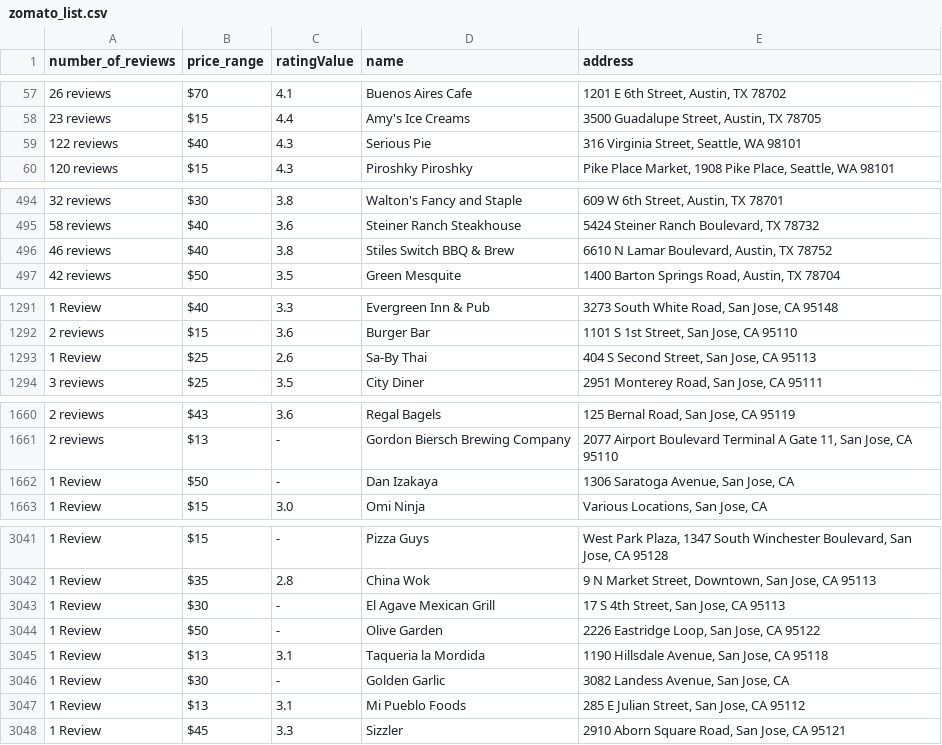
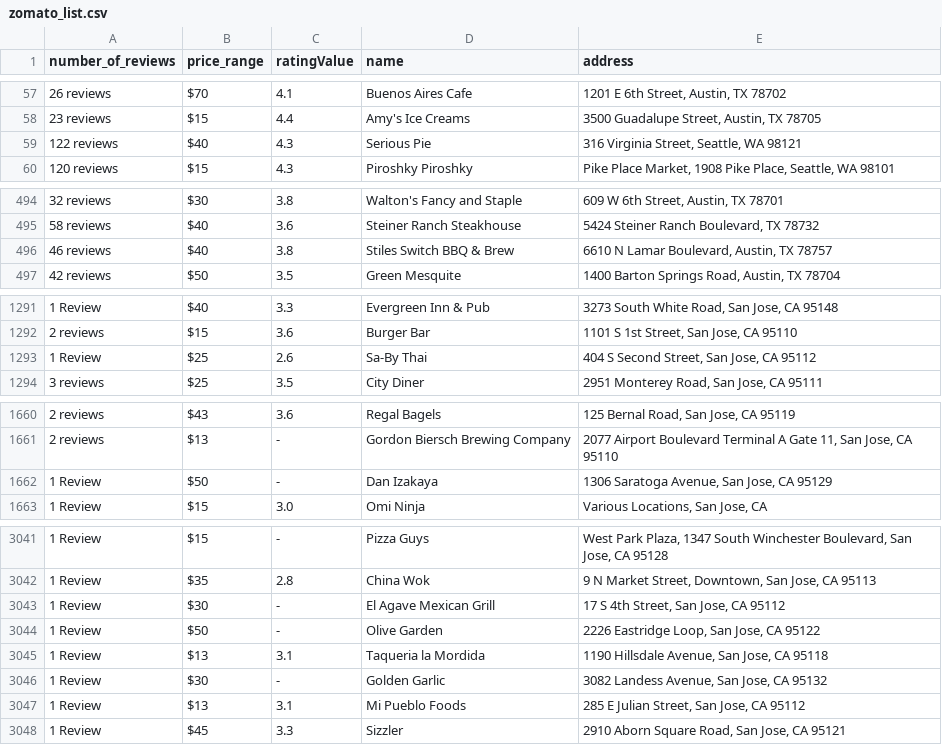
Before and after one commit to sanjaysan/DataScience-Foodie, a CSV file: Data/csv/zomato_list.csv, drawn as a sheet; only a part is shown, gaps mark what is left out; the diff covers the shown part only.

```diff
--- a/Data/csv/zomato_list.csv
+++ b/Data/csv/zomato_list.csv
@@ -58,3 +58,3 @@ number_of_reviews,price_range,ratingValue,name,address
 23 reviews,$15,4.4,Amy's Ice Creams,"3500 Guadalupe Street, Austin, TX 78705"
-122 reviews,$40,4.3,Serious Pie,"316 Virginia Street, Seattle, WA 98101"
+122 reviews,$40,4.3,Serious Pie,"316 Virginia Street, Seattle, WA 98121"
 120 reviews,$15,4.3,Piroshky Piroshky,"Pike Place Market, 1908 Pike Place, Seattle, WA 98101"
@@ -495,3 +495,3 @@ number_of_reviews,price_range,ratingValue,name,address
 58 reviews,$40,3.6,Steiner Ranch Steakhouse,"5424 Steiner Ranch Boulevard, TX 78732"
-46 reviews,$40,3.8,Stiles Switch BBQ & Brew,"6610 N Lamar Boulevard, Austin, TX 78752"
+46 reviews,$40,3.8,Stiles Switch BBQ & Brew,"6610 N Lamar Boulevard, Austin, TX 78757"
 42 reviews,$50,3.5,Green Mesquite,"1400 Barton Springs Road, Austin, TX 78704"
@@ -1292,3 +1292,3 @@ number_of_reviews,price_range,ratingValue,name,address
 2 reviews,$15,3.6,Burger Bar,"1101 S 1st Street, San Jose, CA 95110"
-1 Review,$25,2.6,Sa-By Thai,"404 S Second Street, San Jose, CA 95113"
+1 Review,$25,2.6,Sa-By Thai,"404 S Second Street, San Jose, CA 95112"
 3 reviews,$25,3.5,City Diner,"2951 Monterey Road, San Jose, CA 95111"
@@ -1661,3 +1661,3 @@ number_of_reviews,price_range,ratingValue,name,address
 2 reviews,$13,-,Gordon Biersch Brewing Company,"2077 Airport Boulevard Terminal A Gate 11, San Jose, CA 95110"
-1 Review,$50,-,Dan Izakaya,"1306 Saratoga Avenue, San Jose, CA"
+1 Review,$50,-,Dan Izakaya,"1306 Saratoga Avenue, San Jose, CA 95129"
 1 Review,$15,3.0,Omi Ninja,"Various Locations, San Jose, CA"
@@ -3042,6 +3042,6 @@ number_of_reviews,price_range,ratingValue,name,address
 1 Review,$35,2.8,China Wok,"9 N Market Street, Downtown, San Jose, CA 95113"
-1 Review,$30,-,El Agave Mexican Grill,"17 S 4th Street, San Jose, CA 95113"
+1 Review,$30,-,El Agave Mexican Grill,"17 S 4th Street, San Jose, CA 95112"
 1 Review,$50,-,Olive Garden,"2226 Eastridge Loop, San Jose, CA 95122"
 1 Review,$13,3.1,Taqueria la Mordida,"1190 Hillsdale Avenue, San Jose, CA 95118"
-1 Review,$30,-,Golden Garlic,"3082 Landess Avenue, San Jose, CA"
+1 Review,$30,-,Golden Garlic,"3082 Landess Avenue, San Jose, CA 95132"
 1 Review,$13,3.1,Mi Pueblo Foods,"285 E Julian Street, San Jose, CA 95112"
```
Also changed, not shown: 6 edited cells elsewhere in this file, 8 other files.
